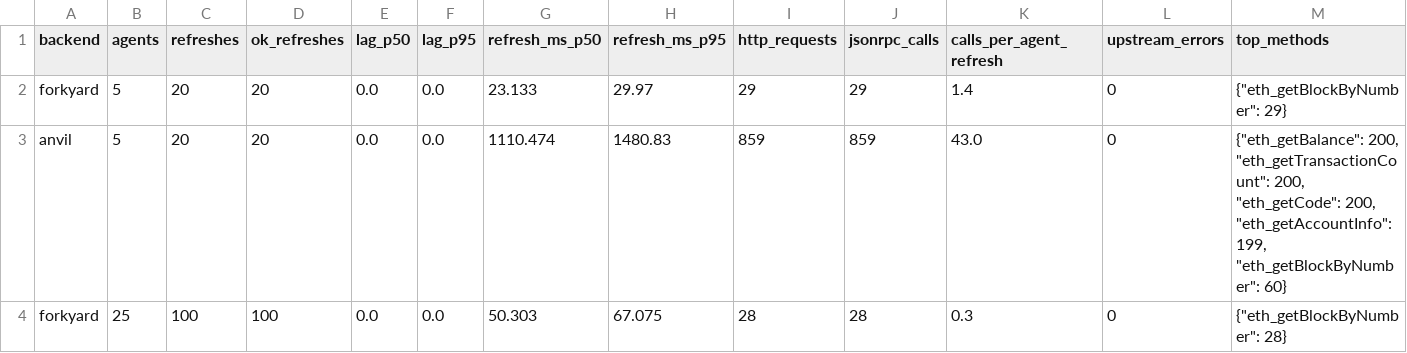
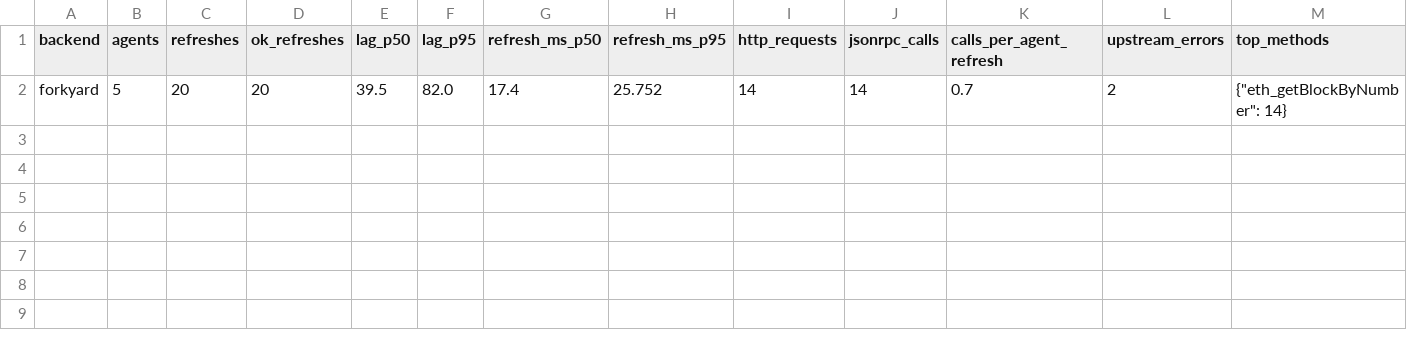
Before and after one commit to gabrielfior/forkyard, a CSV file: python/benchmarks/results/2026-09-04-superiority/freshness.summary.csv, drawn as a sheet.

```diff
--- a/python/benchmarks/results/2026-09-04-superiority/freshness.summary.csv
+++ b/python/benchmarks/results/2026-09-04-superiority/freshness.summary.csv
@@ -1,4 +1,2 @@
 backend,agents,refreshes,ok_refreshes,lag_p50,lag_p95,refresh_ms_p50,refresh_ms_p95,http_requests,jsonrpc_calls,calls_per_agent_refresh,upstream_errors,top_methods
-forkyard,5,20,20,0.0,0.0,23.133,29.97,29,29,1.4,0,"{""eth_getBlockByNumber"": 29}"
-anvil,5,20,20,0.0,0.0,1110.474,1480.83,859,859,43.0,0,"{""eth_getBalance"": 200, ""eth_getTransactionCount"": 200, ""eth_getCode"": 200, ""eth_getAccountInfo"": 199, ""eth_getBlockByNumber"": 60}"
-forkyard,25,100,100,0.0,0.0,50.303,67.075,28,28,0.3,0,"{""eth_getBlockByNumber"": 28}"
+forkyard,5,20,20,39.5,82.0,17.4,25.752,14,14,0.7,2,"{""eth_getBlockByNumber"": 14}"
```
Also changed, not shown: python/benchmarks/results/2026-09-04-superiority/arrivals.summary.csv, python/benchmarks/results/2026-09-04-superiority/freshness.csv, 15 other files.
